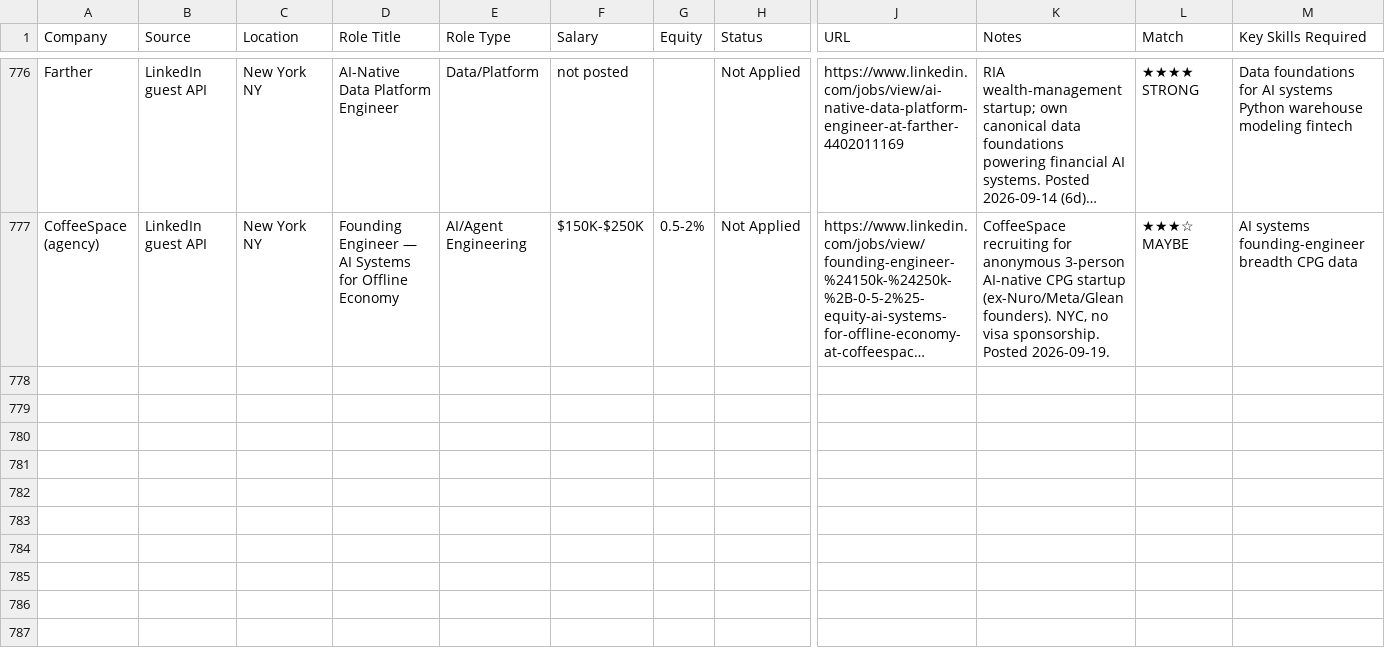
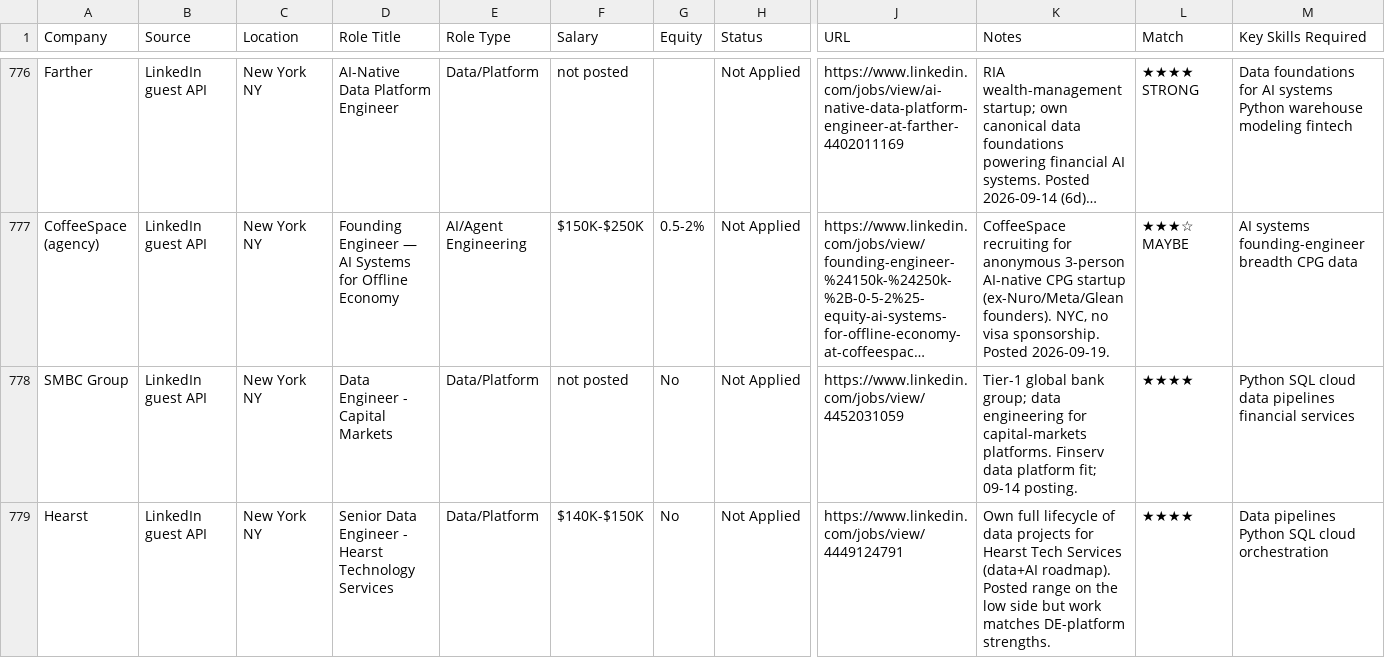
Before and after one commit to WillChangeThisLater/ai-job-search, a CSV file: applications/prospects.csv, drawn as a sheet; only a part is shown, gaps mark what is left out; long unchanged cells end in …; rows hold the shown columns only; the diff covers the shown part only; the diff names each change by its address in the sheet, - before the commit and + after, or states it on an @@ line.

Commit message:
discovery 2026-09-20 (run 2): +7 prospects (LinkedIn guest API; JOB_SOURCES.md updated)

```diff
--- a/applications/prospects.csv
+++ b/applications/prospects.csv
+row 778: SMBC Group | LinkedIn guest API | New York NY | Data Engineer - Capital Markets | Data/Platform | not posted | No | Not Applied | https://www.linkedin.com/jobs/view/4452031059 | Tier-1 global bank group; data engineering for capital-markets platforms. Finserv data platform fit; 09-14 posting. | ★★★★ | Python SQL cloud data pipelines financial services
+row 779: Hearst | LinkedIn guest API | New York NY | Senior Data Engineer - Hearst Technology Services | Data/Platform | $140K-$150K | No | Not Applied | https://www.linkedin.com/jobs/view/4449124791 | Own full lifecycle of data projects for Hearst Tech Services (data+AI roadmap). Posted range on the low side but work matches DE-platform strengths. | ★★★★ | Data pipelines Python SQL cloud orchestration
```
Also changed, not shown: 5 added rows elsewhere in this file.
